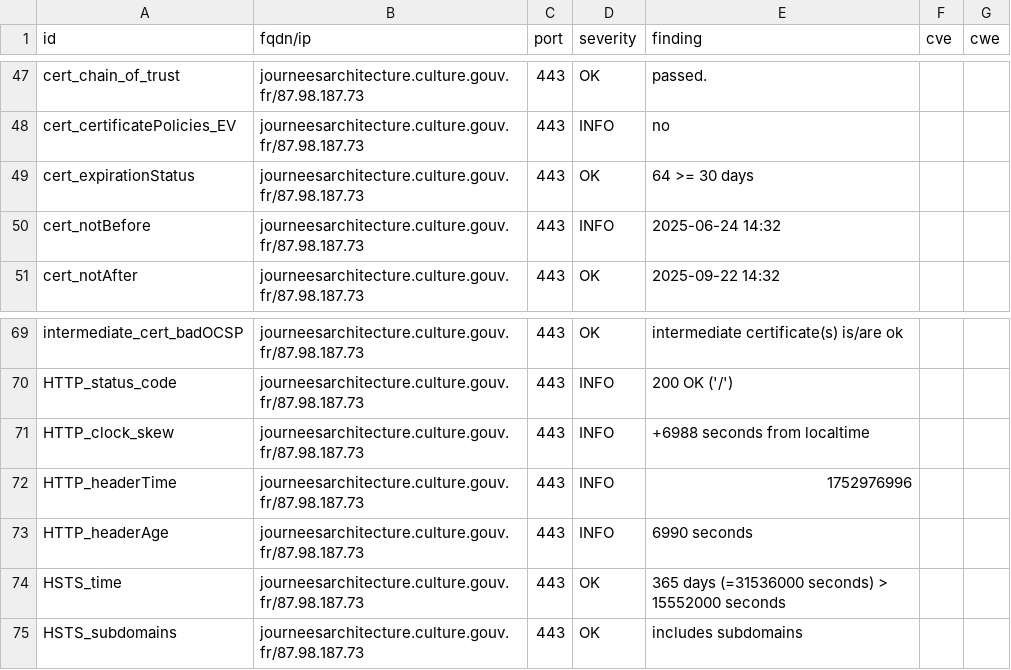
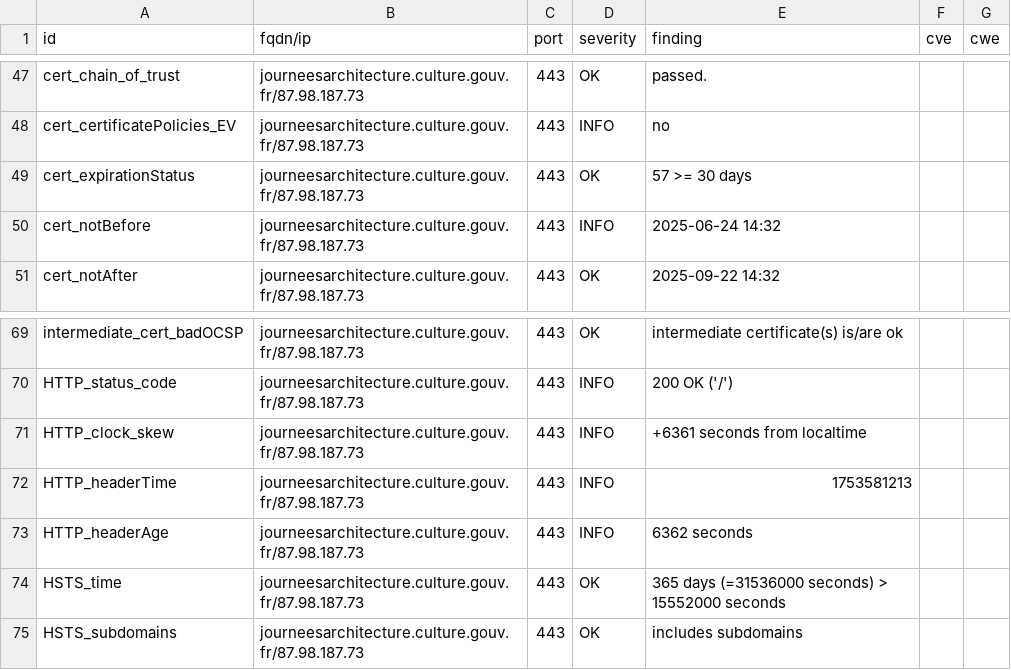
Before and after one commit to culturegouv/dashlord, a CSV file: results/aHR0cHM6Ly9qb3VybmVlc2FyY2hpdGVjdHVyZS5jdWx0dXJlLmdvdXYuZnI=/testssl.csv, drawn as a sheet; only a part is shown, gaps mark what is left out.

```diff
--- a/results/aHR0cHM6Ly9qb3VybmVlc2FyY2hpdGVjdHVyZS5jdWx0dXJlLmdvdXYuZnI=/testssl.csv
+++ b/results/aHR0cHM6Ly9qb3VybmVlc2FyY2hpdGVjdHVyZS5jdWx0dXJlLmdvdXYuZnI=/testssl.csv
@@ -48,3 +48,3 @@
 "cert_certificatePolicies_EV","journeesarchitecture.culture.gouv.fr/87.98.187.73","443","INFO","no","",""
-"cert_expirationStatus","journeesarchitecture.culture.gouv.fr/87.98.187.73","443","OK","64 >= 30 days","",""
+"cert_expirationStatus","journeesarchitecture.culture.gouv.fr/87.98.187.73","443","OK","57 >= 30 days","",""
 "cert_notBefore","journeesarchitecture.culture.gouv.fr/87.98.187.73","443","INFO","2025-06-24 14:32","",""
@@ -70,5 +70,5 @@
 "HTTP_status_code","journeesarchitecture.culture.gouv.fr/87.98.187.73","443","INFO","200 OK ('/')","",""
-"HTTP_clock_skew","journeesarchitecture.culture.gouv.fr/87.98.187.73","443","INFO","+6988 seconds from localtime","",""
-"HTTP_headerTime","journeesarchitecture.culture.gouv.fr/87.98.187.73","443","INFO","1752976996","",""
-"HTTP_headerAge","journeesarchitecture.culture.gouv.fr/87.98.187.73","443","INFO","6990 seconds","",""
+"HTTP_clock_skew","journeesarchitecture.culture.gouv.fr/87.98.187.73","443","INFO","+6361 seconds from localtime","",""
+"HTTP_headerTime","journeesarchitecture.culture.gouv.fr/87.98.187.73","443","INFO","1753581213","",""
+"HTTP_headerAge","journeesarchitecture.culture.gouv.fr/87.98.187.73","443","INFO","6362 seconds","",""
 "HSTS_time","journeesarchitecture.culture.gouv.fr/87.98.187.73","443","OK","365 days (=31536000 seconds) > 15552000 seconds","",""
```
Also changed, not shown: 10 other files.
